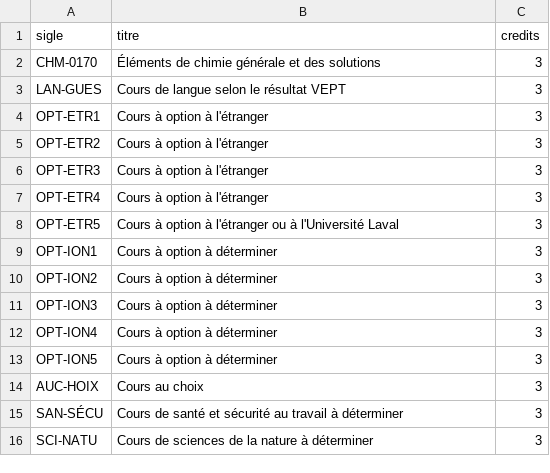
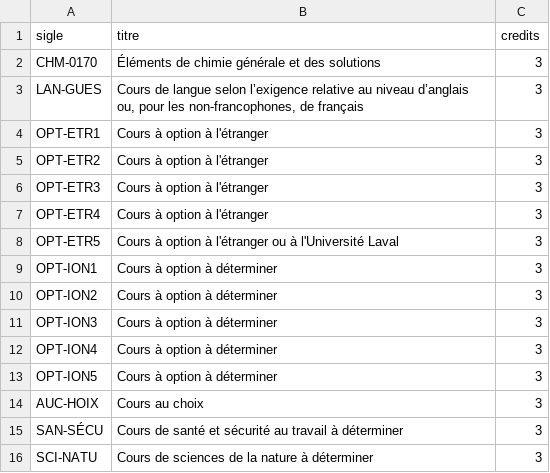
Before and after one commit to pcardou/grille-de-cheminement-interactive, a CSV file: b-gin/cours/cours-hors-catalogue.csv, drawn as a sheet.

```diff
--- a/b-gin/cours/cours-hors-catalogue.csv
+++ b/b-gin/cours/cours-hors-catalogue.csv
@@ -2,3 +2,3 @@ sigle;titre;credits
 CHM-0170;Éléments de chimie générale et des solutions;3
-LAN-GUES;Cours de langue selon le résultat VEPT;3
+LAN-GUES;Cours de langue selon l’exigence relative au niveau d’anglais ou, pour les non-francophones, de français;3
 OPT-ETR1;Cours à option à l'étranger;3
```
Also changed, not shown: b-gin/cours/cours.csv, b-gmc/cours/cours-hors-catalogue.csv, 9 other files.
